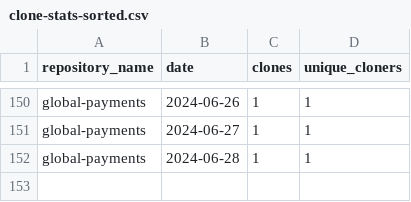
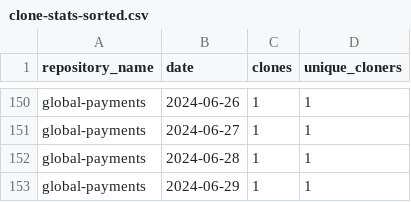
Before and after one commit to jpmorgan-payments/global-payments, a CSV file: metrics/clone-stats-sorted.csv, drawn as a sheet; only a part is shown, gaps mark what is left out.

```diff
--- a/metrics/clone-stats-sorted.csv
+++ b/metrics/clone-stats-sorted.csv
@@ -152 +152,2 @@ global-payments,2024-06-27,1,1
 global-payments,2024-06-28,1,1
+global-payments,2024-06-29,1,1
```
Also changed, not shown: metrics/clone-stats.csv, metrics/referrer-stats.csv, 1 other file.
